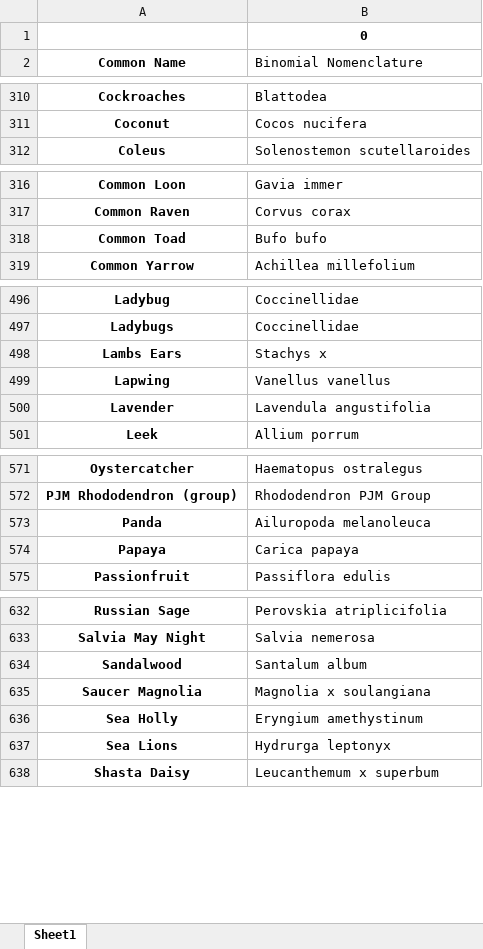
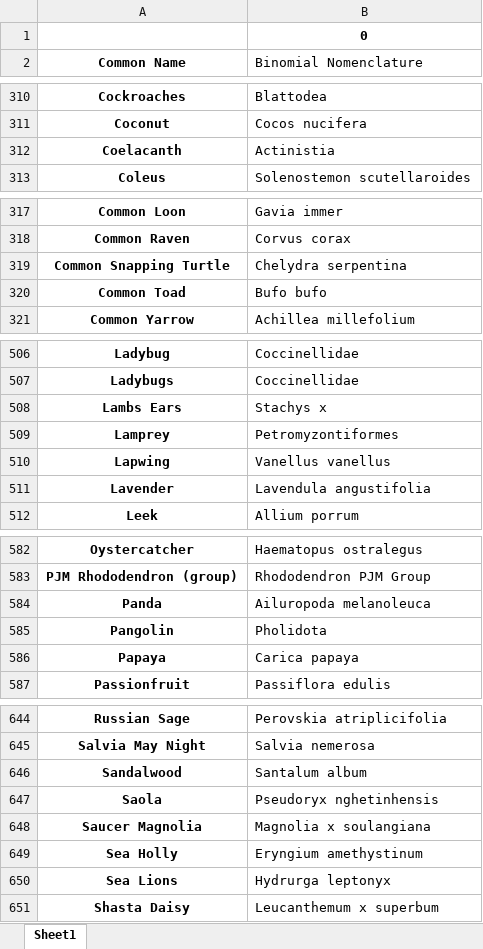
Before and after one commit to Hat1412/Binomial-Nomenclature, an Excel workbook: nomenclature.xlsx, sheet Sheet1, drawn as a sheet; only a part is shown, gaps mark what is left out; values as stored, in another font and other column widths than the file's, no borders; the diff covers the shown part only; the diff names each change by its address in the sheet, - before the commit and + after, or states it on an @@ line.

```diff
--- a/nomenclature.xlsx (sheet Sheet1)
+++ b/nomenclature.xlsx (sheet Sheet1)
+row 312: Coelacanth | Actinistia
+row 319: Common Snapping Turtle | Chelydra serpentina
+row 509: Lamprey | Petromyzontiformes
+row 585: Pangolin | Pholidota
+row 647: Saola | Pseudoryx nghetinhensis
```
Also changed, not shown: 13 added rows and 5 moved rows elsewhere in this sheet, 3 other files.
